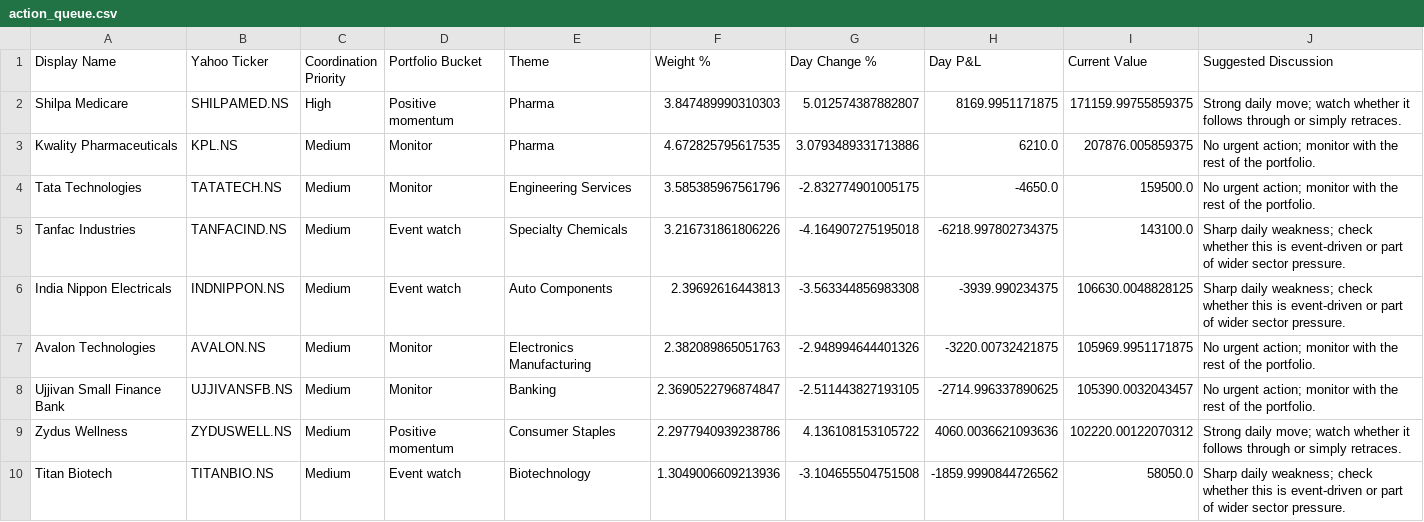
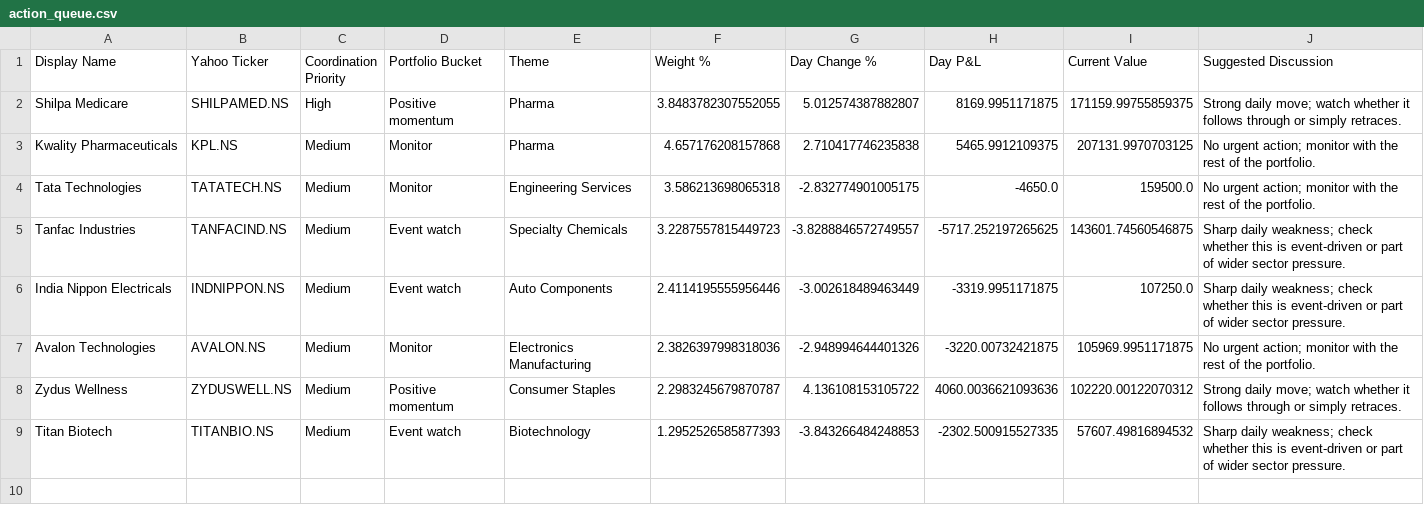
Before and after one commit to hvj7p7shkv-hub/anshuman-portfolio-dashboard, a CSV file: data/action_queue.csv, drawn as a sheet.

```diff
--- a/data/action_queue.csv
+++ b/data/action_queue.csv
@@ -1,10 +1,9 @@
 Display Name,Yahoo Ticker,Coordination Priority,Portfolio Bucket,Theme,Weight %,Day Change %,Day P&L,Current Value,Suggested Discussion
-Shilpa Medicare,SHILPAMED.NS,High,Positive momentum,Pharma,3.847489990310303,5.012574387882807,8169.9951171875,171159.99755859375,Strong daily move; watch whether it follows through or simply retraces.
-Kwality Pharmaceuticals,KPL.NS,Medium,Monitor,Pharma,4.672825795617535,3.0793489331713886,6210.0,207876.005859375,No urgent action; monitor with the rest of the portfolio.
-Tata Technologies,TATATECH.NS,Medium,Monitor,Engineering Services,3.585385967561796,-2.832774901005175,-4650.0,159500.0,No urgent action; monitor with the rest of the portfolio.
-Tanfac Industries,TANFACIND.NS,Medium,Event watch,Specialty Chemicals,3.216731861806226,-4.164907275195018,-6218.997802734375,143100.0,Sharp daily weakness; check whether this is event-driven or part of wider sector pressure.
-India Nippon Electricals,INDNIPPON.NS,Medium,Event watch,Auto Components,2.39692616443813,-3.563344856983308,-3939.990234375,106630.0048828125,Sharp daily weakness; check whether this is event-driven or part of wider sector pressure.
-Avalon Technologies,AVALON.NS,Medium,Monitor,Electronics Manufacturing,2.382089865051763,-2.948994644401326,-3220.00732421875,105969.9951171875,No urgent action; monitor with the rest of the portfolio.
-Ujjivan Small Finance Bank,UJJIVANSFB.NS,Medium,Monitor,Banking,2.3690522796874847,-2.511443827193105,-2714.996337890625,105390.0032043457,No urgent action; monitor with the rest of the portfolio.
-Zydus Wellness,ZYDUSWELL.NS,Medium,Positive momentum,Consumer Staples,2.2977940939238786,4.136108153105722,4060.0036621093636,102220.00122070312,Strong daily move; watch whether it follows through or simply retraces.
-Titan Biotech,TITANBIO.NS,Medium,Event watch,Biotechnology,1.3049006609213936,-3.104655504751508,-1859.9990844726562,58050.0,Sharp daily weakness; check whether this is event-driven or part of wider sector pressure.
+Shilpa Medicare,SHILPAMED.NS,High,Positive momentum,Pharma,3.8483782307552055,5.012574387882807,8169.9951171875,171159.99755859375,Strong daily move; watch whether it follows through or simply retraces.
+Kwality Pharmaceuticals,KPL.NS,Medium,Monitor,Pharma,4.657176208157868,2.710417746235838,5465.9912109375,207131.9970703125,No urgent action; monitor with the rest of the portfolio.
+Tata Technologies,TATATECH.NS,Medium,Monitor,Engineering Services,3.586213698065318,-2.832774901005175,-4650.0,159500.0,No urgent action; monitor with the rest of the portfolio.
+Tanfac Industries,TANFACIND.NS,Medium,Event watch,Specialty Chemicals,3.2287557815449723,-3.8288846572749557,-5717.252197265625,143601.74560546875,Sharp daily weakness; check whether this is event-driven or part of wider sector pressure.
+India Nippon Electricals,INDNIPPON.NS,Medium,Event watch,Auto Components,2.4114195555956446,-3.002618489463449,-3319.9951171875,107250.0,Sharp daily weakness; check whether this is event-driven or part of wider sector pressure.
+Avalon Technologies,AVALON.NS,Medium,Monitor,Electronics Manufacturing,2.3826397998318036,-2.948994644401326,-3220.00732421875,105969.9951171875,No urgent action; monitor with the rest of the portfolio.
+Zydus Wellness,ZYDUSWELL.NS,Medium,Positive momentum,Consumer Staples,2.2983245679870787,4.136108153105722,4060.0036621093636,102220.00122070312,Strong daily move; watch whether it follows through or simply retraces.
+Titan Biotech,TITANBIO.NS,Medium,Event watch,Biotechnology,1.2952526585877393,-3.843266484248853,-2302.500915527335,57607.49816894532,Sharp daily weakness; check whether this is event-driven or part of wider sector pressure.
```
Also changed, not shown: data/holdings.csv, 1 other file.
